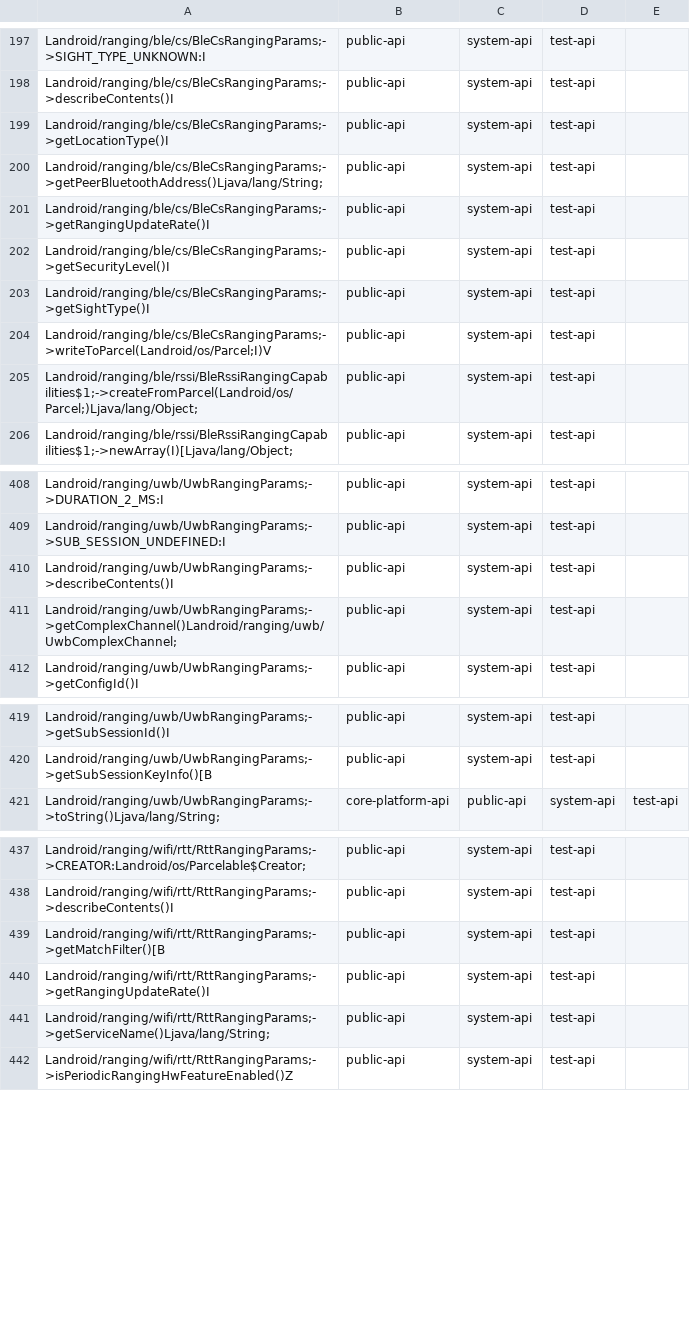
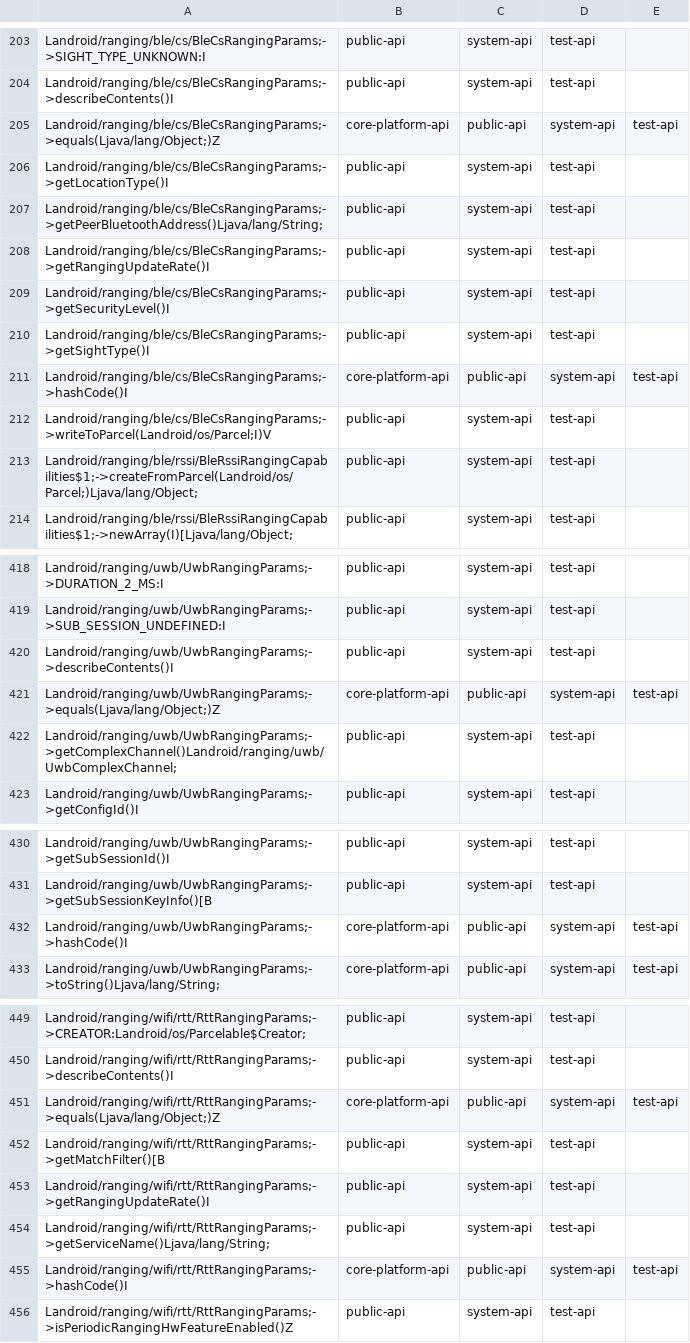
Before and after one commit to msft-mirror-aosp/platform.prebuilts.module_sdk.Uwb, a CSV file: current/hiddenapi/filtered-stub-flags.csv, drawn as a sheet; only a part is shown, gaps mark what is left out; the diff covers the shown part only.

```diff
--- a/current/hiddenapi/filtered-stub-flags.csv
+++ b/current/hiddenapi/filtered-stub-flags.csv
@@ -198,2 +204,3 @@ Landroid/ranging/ble/cs/BleCsRangingParams;->SIGHT_TYPE_UNKNOWN:I,public-api,sys
 Landroid/ranging/ble/cs/BleCsRangingParams;->describeContents()I,public-api,system-api,test-api
+Landroid/ranging/ble/cs/BleCsRangingParams;->equals(Ljava/lang/Object;)Z,core-platform-api,public-api,system-api,test-api
 Landroid/ranging/ble/cs/BleCsRangingParams;->getLocationType()I,public-api,system-api,test-api
@@ -203,2 +210,3 @@ Landroid/ranging/ble/cs/BleCsRangingParams;->getSecurityLevel()I,public-api,syst
 Landroid/ranging/ble/cs/BleCsRangingParams;->getSightType()I,public-api,system-api,test-api
+Landroid/ranging/ble/cs/BleCsRangingParams;->hashCode()I,core-platform-api,public-api,system-api,test-api
 Landroid/ranging/ble/cs/BleCsRangingParams;->writeToParcel(Landroid/os/Parcel;I)V,public-api,system-api,test-api
@@ -410,2 +420,3 @@ Landroid/ranging/uwb/UwbRangingParams;->SUB_SESSION_UNDEFINED:I,public-api,syste
 Landroid/ranging/uwb/UwbRangingParams;->describeContents()I,public-api,system-api,test-api
+Landroid/ranging/uwb/UwbRangingParams;->equals(Ljava/lang/Object;)Z,core-platform-api,public-api,system-api,test-api
 Landroid/ranging/uwb/UwbRangingParams;->getComplexChannel()Landroid/ranging/uwb/UwbComplexChannel;,public-api,system-api,test-api
@@ -420,2 +431,3 @@ Landroid/ranging/uwb/UwbRangingParams;->getSubSessionId()I,public-api,system-api
 Landroid/ranging/uwb/UwbRangingParams;->getSubSessionKeyInfo()[B,public-api,system-api,test-api
+Landroid/ranging/uwb/UwbRangingParams;->hashCode()I,core-platform-api,public-api,system-api,test-api
 Landroid/ranging/uwb/UwbRangingParams;->toString()Ljava/lang/String;,core-platform-api,public-api,system-api,test-api
@@ -438,2 +450,3 @@ Landroid/ranging/wifi/rtt/RttRangingParams;->CREATOR:Landroid/os/Parcelable$Crea
 Landroid/ranging/wifi/rtt/RttRangingParams;->describeContents()I,public-api,system-api,test-api
+Landroid/ranging/wifi/rtt/RttRangingParams;->equals(Ljava/lang/Object;)Z,core-platform-api,public-api,system-api,test-api
 Landroid/ranging/wifi/rtt/RttRangingParams;->getMatchFilter()[B,public-api,system-api,test-api
@@ -441,2 +454,3 @@ Landroid/ranging/wifi/rtt/RttRangingParams;->getRangingUpdateRate()I,public-api,
 Landroid/ranging/wifi/rtt/RttRangingParams;->getServiceName()Ljava/lang/String;,public-api,system-api,test-api
+Landroid/ranging/wifi/rtt/RttRangingParams;->hashCode()I,core-platform-api,public-api,system-api,test-api
 Landroid/ranging/wifi/rtt/RttRangingParams;->isPeriodicRangingHwFeatureEnabled()Z,public-api,system-api,test-api
```
Also changed, not shown: 8 added rows elsewhere in this file, current/hiddenapi/filtered-flags.csv, 8 other files.
